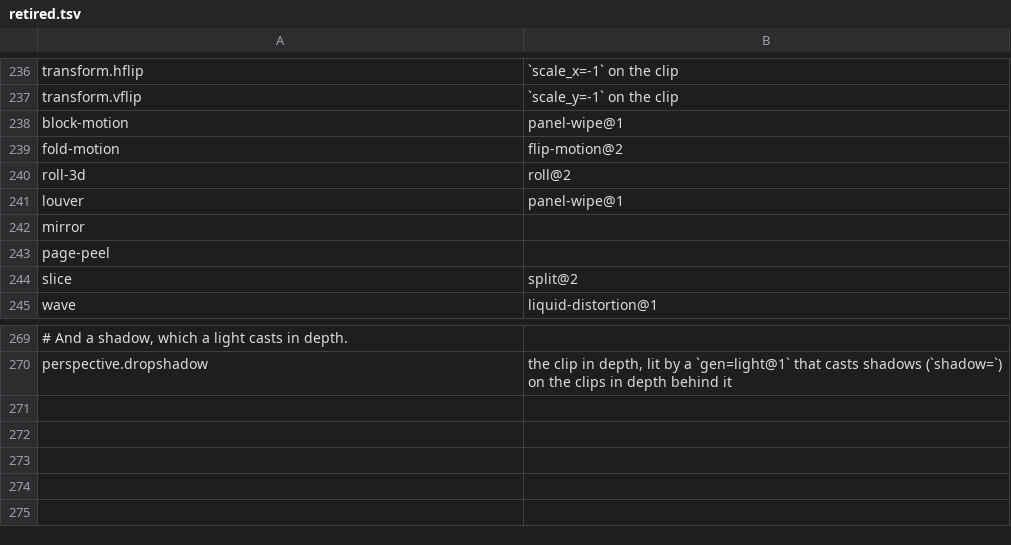
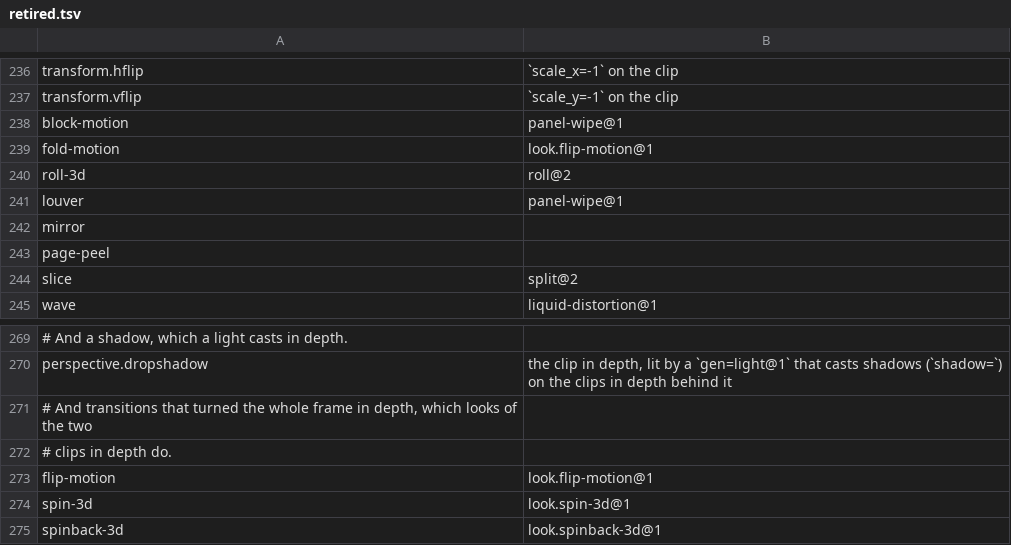
Before and after one commit to imjunseong958-droid/industrial-kerf, a TSV file: crates/foundation/kerf-model/src/retired.tsv, drawn as a sheet; only a part is shown, gaps mark what is left out; the diff names each change by its address in the sheet, - before the commit and + after, or states it on an @@ line.

```diff
--- a/crates/foundation/kerf-model/src/retired.tsv
+++ b/crates/foundation/kerf-model/src/retired.tsv
-B239: flip-motion@2
+B239: look.flip-motion@1
+row 271: # And transitions that turned the whole frame in depth, which looks of the two
+row 272: # clips in depth do.
+row 273: flip-motion | look.flip-motion@1
+row 274: spin-3d | look.spin-3d@1
+row 275: spinback-3d | look.spinback-3d@1
```
Also changed, not shown: crates/foundation/kerf-model/src/transitions.tsv, 11 other files.
